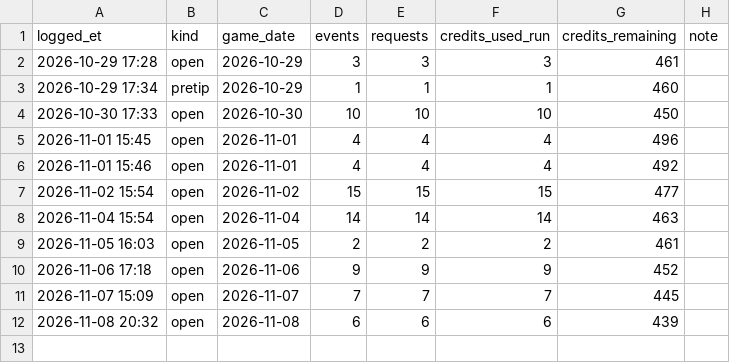
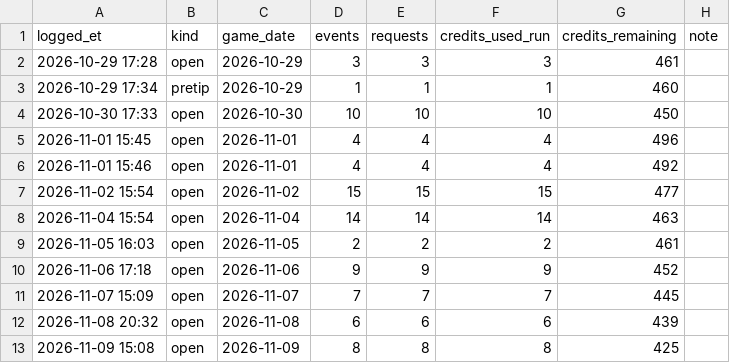
Before and after one commit to gazette1/double-double, a CSV file: data/odds/credits_log.csv, drawn as a sheet; the diff names each change by its address in the sheet, - before the commit and + after, or states it on an @@ line.

```diff
--- a/data/odds/credits_log.csv
+++ b/data/odds/credits_log.csv
+row 13: 2026-11-09 15:08 | open | 2026-11-09 | 8 | 8 | 8 | 425
```
Also changed, not shown: data/paper/ledger_top.csv, data/paper/run_log.csv, 10 other files.
